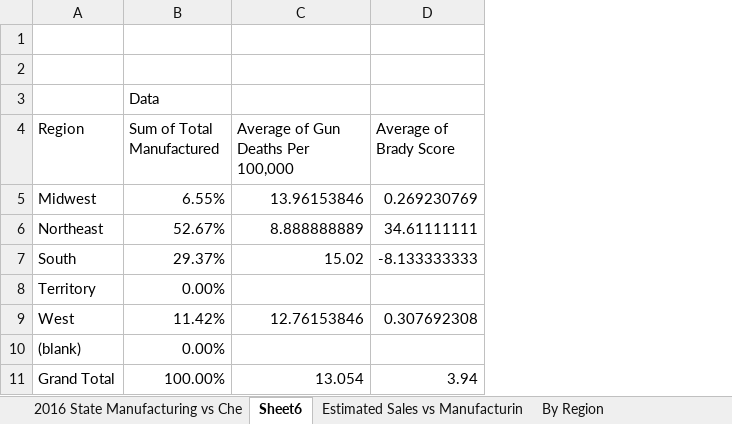
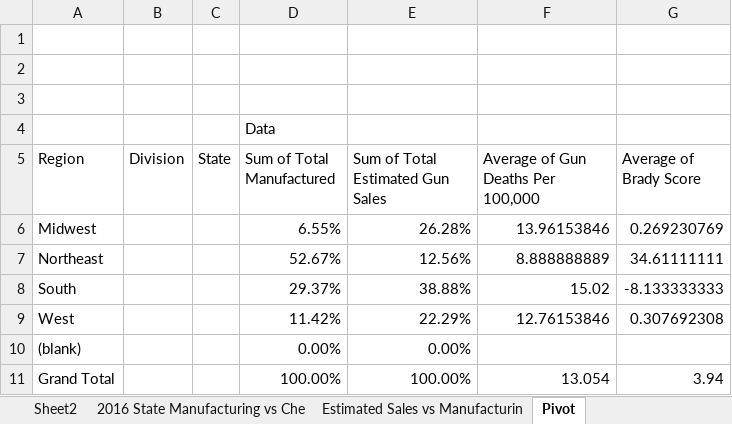
Before and after one commit to dieterholger/US-Gun-Manufacturing-Interactive, an Excel workbook: data/2016 Sales, Manufacturing Workbook.xlsx, sheet Pivot, drawn as a sheet; values as stored, in another font and other column widths than the file's, no borders; removed rows and columns are numbered as before the commit, all else as after; the diff names each change by its address in the sheet, - before the commit and + after, or states it on an @@ line.

```diff
--- a/data/2016 Sales, Manufacturing Workbook.xlsx (sheet Pivot)
+++ b/data/2016 Sales, Manufacturing Workbook.xlsx (sheet Pivot)
-sheet tab: Sheet6
+sheet tab: Pivot
-sheet tab: By Region
+sheet tab: Sheet2
@@ sheet tab order changed: Sheet2 | 2016 State Manufacturing vs Che | Estimated Sales vs Manufacturin | Pivot @@
+column B (Division), empty
+column C (State), empty
+column E (Sum of Total Estimated Gun Sales), rows 6-11: 26.28% | 12.56% | 38.88% | 22.29% | 0.00% | 100.00%
+row 1: (empty)
-row 8: Territory | 0.00%
```
Also changed, not shown: sheet 2016 State Manufacturing vs Che, 1 other file.
